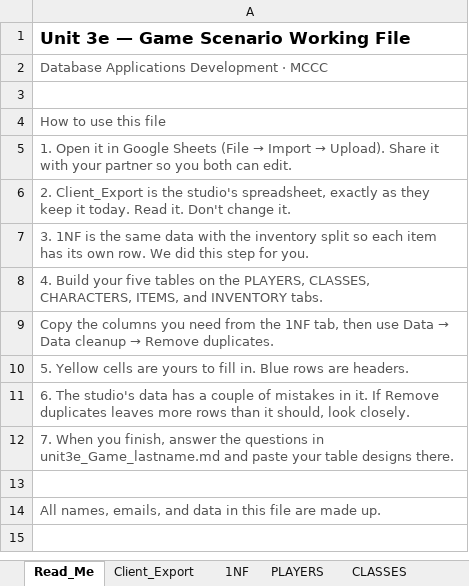
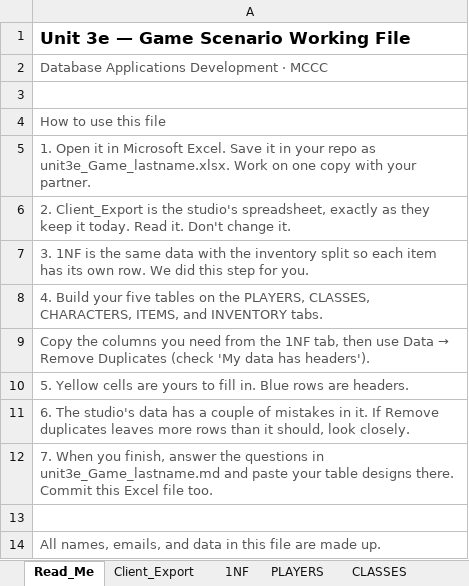
Before and after one commit to 42mcmaster/databaseApplications, an Excel workbook: unit3_databaseDesign/datasets/unit3e_Game.xlsx, sheet Read_Me, drawn as a sheet; values as stored, in another font and other column widths than the file's, no borders; the diff names each change by its address in the sheet, - before the commit and + after, or states it on an @@ line.

```diff
--- a/unit3_databaseDesign/datasets/unit3e_Game.xlsx (sheet Read_Me)
+++ b/unit3_databaseDesign/datasets/unit3e_Game.xlsx (sheet Read_Me)
@@ A5: …it in Google Sheets (File → Import → Upload). Share it with your partner so you both can edit. → …it in Microsoft Excel. Save it in your repo as unit3e_Game_lastname.xlsx. Work on one copy with your partner. @@
@@ A9: …Data → Data cleanup → Remove duplicates. → …Data → Remove Duplicates (check 'My data has headers'). @@
-A12: …designs there.
+A12: …designs there. Commit this Excel file too.
```
Also changed, not shown: unit3_databaseDesign/datasets/unit3e_Baseball.xlsx, unit3_databaseDesign/datasets/unit3e_Music.xlsx, 30 other files.
